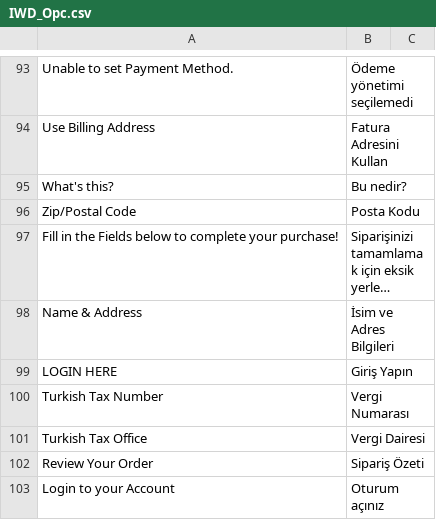
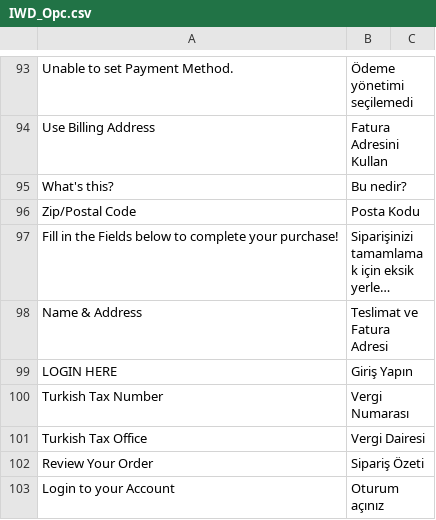
Before and after one commit to midorikocak/luzdemia, a CSV file: app/locale/tr_TR/IWD_Opc.csv, drawn as a sheet; only a part is shown, gaps mark what is left out; long unchanged cells end in …; the diff names each change by its address in the sheet, - before the commit and + after, or states it on an @@ line.

Commit message:
tercümeler 2

```diff
--- a/app/locale/tr_TR/IWD_Opc.csv
+++ b/app/locale/tr_TR/IWD_Opc.csv
-B98: İsim ve Adres Bilgileri
+B98: Teslimat ve Fatura Adresi
```
